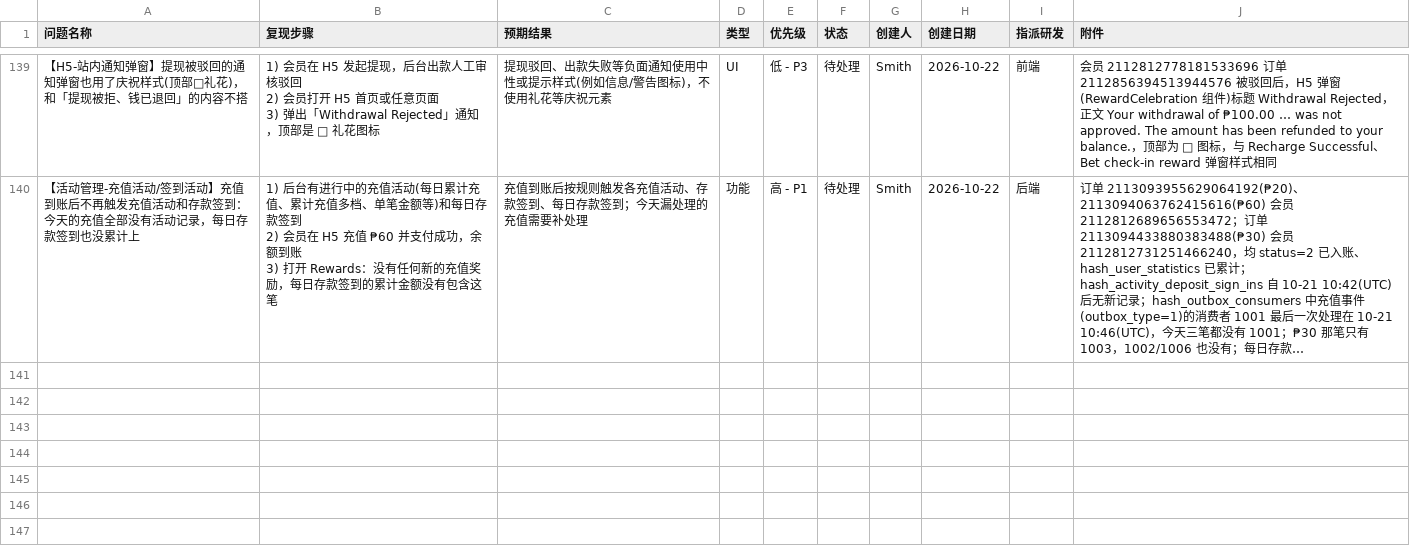
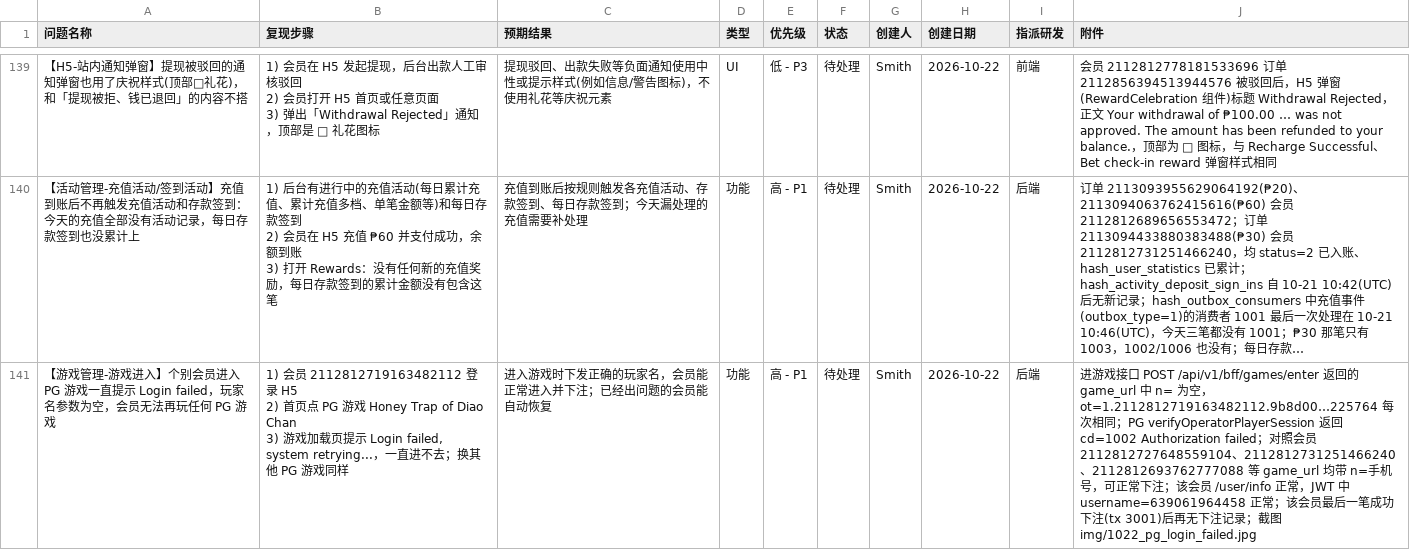
Before and after one commit to smith12138/html-pages, a CSV file: docs/PH02/PH02_全面测试_BUG提单_20260921.csv, drawn as a sheet; only a part is shown, gaps mark what is left out; long unchanged cells end in …; ↵ is a line break in a cell; the diff names each change by its address in the sheet, - before the commit and + after, or states it on an @@ line.

```diff
--- a/docs/PH02/PH02_全面测试_BUG提单_20260921.csv
+++ b/docs/PH02/PH02_全面测试_BUG提单_20260921.csv
+row 141: 【游戏管理-游戏进入】个别会员进入 PG 游戏一直提示 Login failed，玩家名参数为空，会员无法再玩任何 PG 游戏 | 1) 会员 2112812719163482112 登录 H5 ↵ 2) 首页点 PG 游戏 Honey Trap of Diao Chan ↵ 3) 游戏加载页提示 Login failed, system retrying...，一直进不去；换其他 PG 游戏同样 | 进入游戏时下发正确的玩家名，会员能正常进入并下注；已经出问题的会员能自动恢复 | 功能 | 高 - P1 | 待处理 | Smith | 2026-10-22 | 后端 | 进游戏接口 POST /api/v1/bff/games/enter 返回的 game_url 中 n= 为空，ot=1.2112812719163482112.9b8d00…225764 每次相同；PG verifyOperatorPlayerSession 返回 cd=1002 Authorization failed；对照会员 2112812727648559104、2112812731251466240、2112812693762777088 等 game_url 均带 n=手机号，可正常下注；该会员 /user/info 正常，JWT 中 username=639061964458 正常；该会员最后一笔成功下注(tx 3001)后再无下注记录；截图 img/1022_pg_login_failed.jpg
```
Also changed, not shown: 1 other file.
